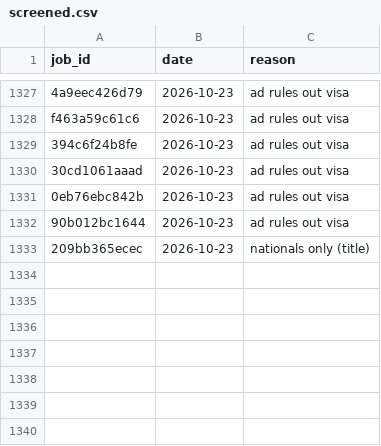
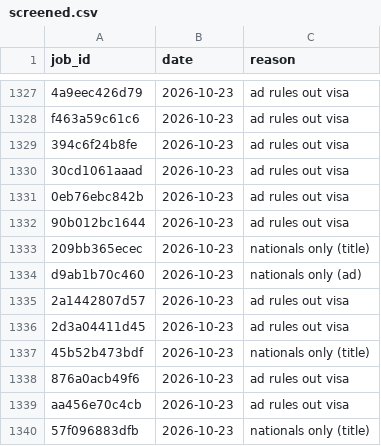
Before and after one commit to numanahmadhere/my-job-alerts, a CSV file: data/screened.csv, drawn as a sheet; only a part is shown, gaps mark what is left out.

```diff
--- a/data/screened.csv
+++ b/data/screened.csv
@@ -1333 +1333,8 @@ f463a59c61c6,2026-10-23,ad rules out visa
 209bb365ecec,2026-10-23,nationals only (title)
+d9ab1b70c460,2026-10-23,nationals only (ad)
+2a1442807d57,2026-10-23,ad rules out visa
+2d3a04411d45,2026-10-23,ad rules out visa
+45b52b473bdf,2026-10-23,nationals only (title)
+876a0acb49f6,2026-10-23,ad rules out visa
+aa456e70c4cb,2026-10-23,ad rules out visa
+57f096883dfb,2026-10-23,nationals only (title)
```
Also changed, not shown: 4 other files.
